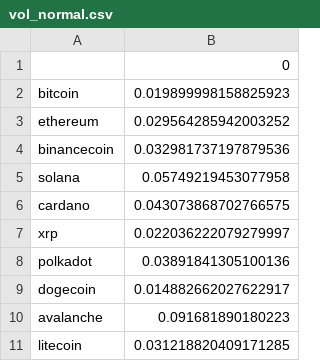
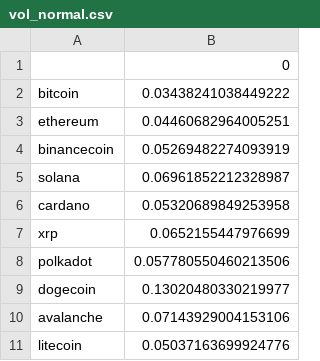
Before and after one commit to Max8211/crypto-correlation-analyser, a CSV file: results/outputs/vol_normal.csv, drawn as a sheet.

```diff
--- a/results/outputs/vol_normal.csv
+++ b/results/outputs/vol_normal.csv
@@ -1,11 +1,11 @@
 ,0
-bitcoin,0.019899998158825923
-ethereum,0.029564285942003252
-binancecoin,0.032981737197879536
-solana,0.05749219453077958
-cardano,0.043073868702766575
-xrp,0.022036222079279997
-polkadot,0.03891841305100136
-dogecoin,0.014882662027622917
-avalanche,0.091681890180223
-litecoin,0.031218820409171285
+bitcoin,0.03438241038449222
+ethereum,0.04460682964005251
+binancecoin,0.05269482274093919
+solana,0.06961852212328987
+cardano,0.05320689849253958
+xrp,0.0652155447976699
+polkadot,0.057780550460213506
+dogecoin,0.13020480330219977
+avalanche,0.07143929004153106
+litecoin,0.05037163699924776
```
Also changed, not shown: results/outputs/corr_normal.csv, results/outputs/corr_stress.csv, 22 other files.
